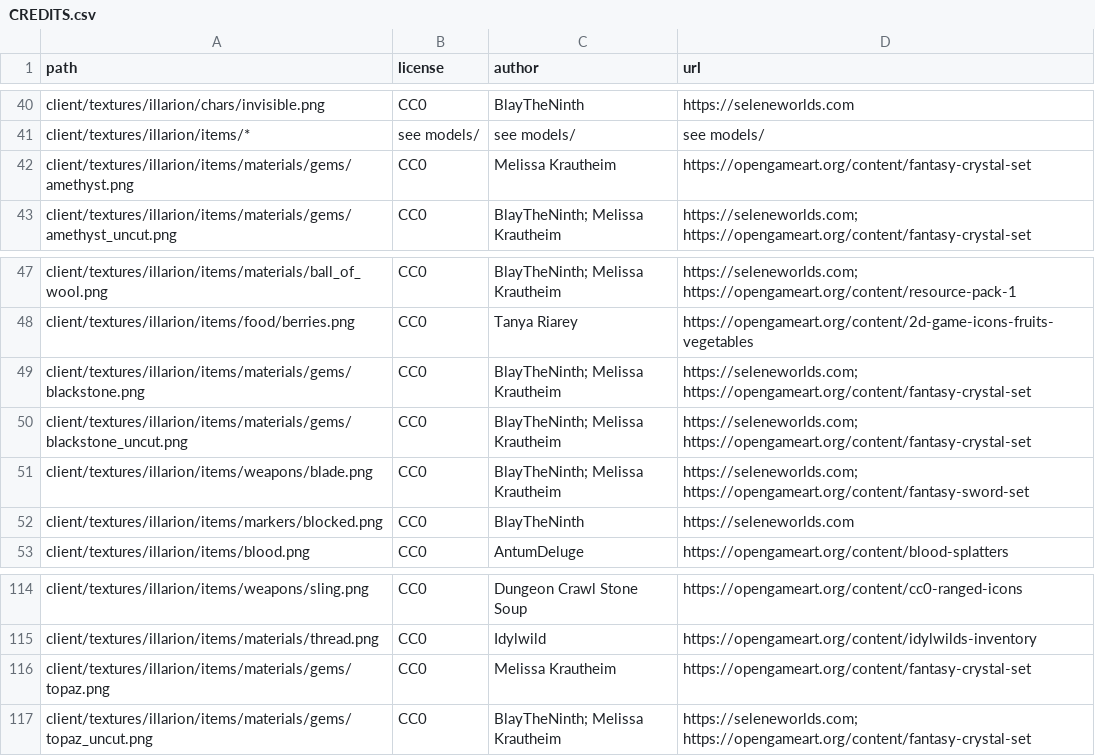
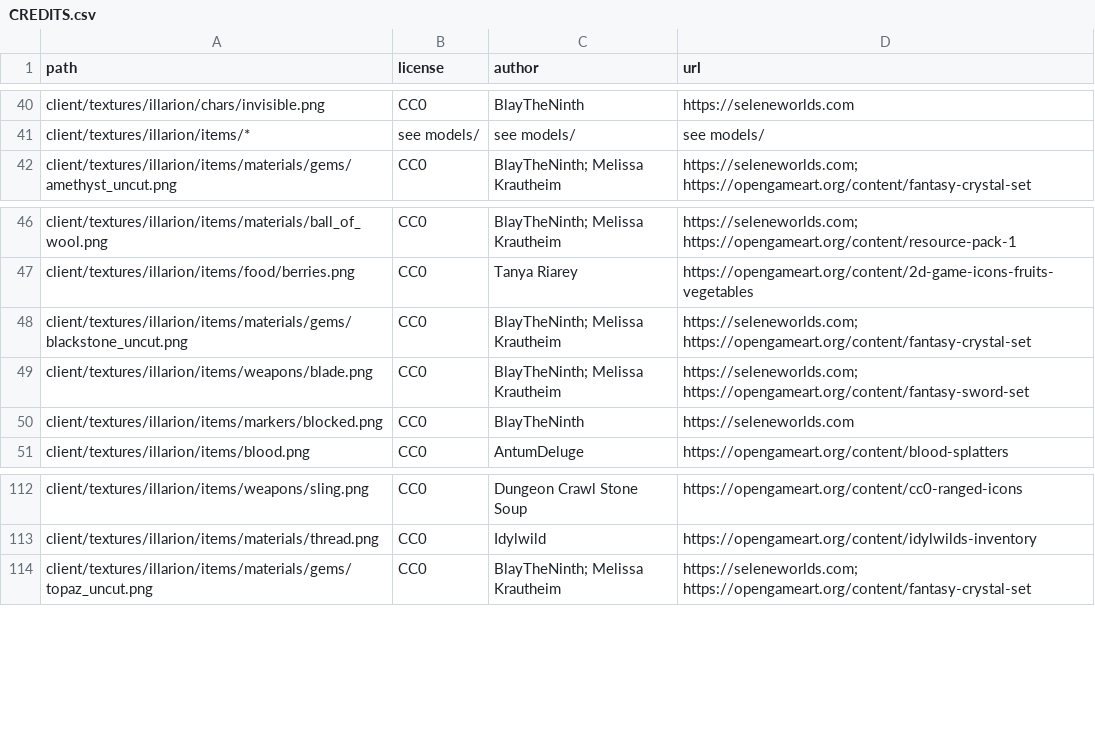
Before and after one commit to SeleneWorlds/Illarion-Gobaith-Assets, a CSV file: CREDITS.csv, drawn as a sheet; only a part is shown, gaps mark what is left out; the diff names each change by its address in the sheet, - before the commit and + after, or states it on an @@ line.

```diff
--- a/CREDITS.csv
+++ b/CREDITS.csv
-row 42: client/textures/illarion/items/materials/gems/amethyst.png | CC0 | Melissa Krautheim | https://opengameart.org/content/fantasy-crystal-set
-row 49: client/textures/illarion/items/materials/gems/blackstone.png | CC0 | BlayTheNinth; Melissa Krautheim | https://seleneworlds.com; https://opengameart.org/content/fantasy-crystal-set
-row 116: client/textures/illarion/items/materials/gems/topaz.png | CC0 | Melissa Krautheim | https://opengameart.org/content/fantasy-crystal-set
```
Also changed, not shown: 16 other files.
